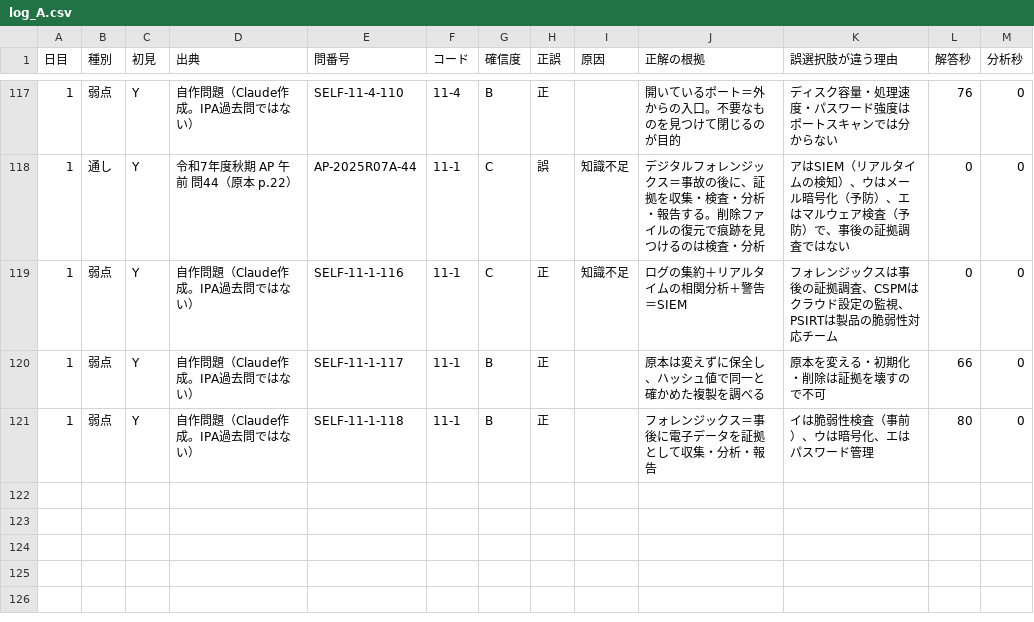
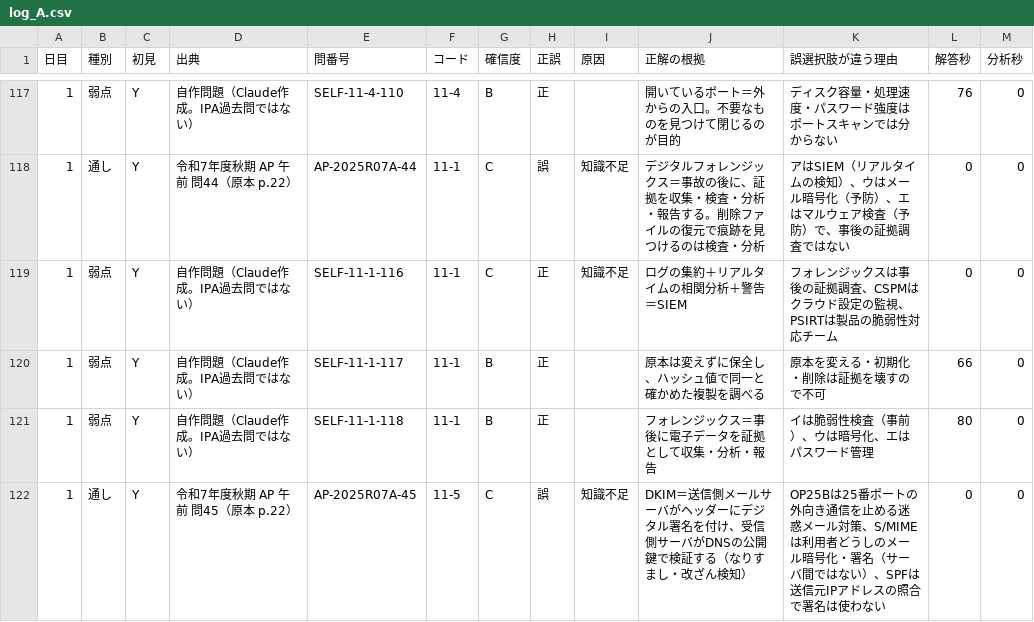
Before and after one commit to yyy19901103-source/4love2forever, a CSV file: data/log_A.csv, drawn as a sheet; only a part is shown, gaps mark what is left out.

```diff
--- a/data/log_A.csv
+++ b/data/log_A.csv
@@ -121 +121,2 @@
 1,弱点,Y,自作問題（Claude作成。IPA過去問ではない）,SELF-11-1-118,11-1,B,正,,フォレンジックス＝事後に電子データを証拠として収集・分析・報告,イは脆弱性検査（事前）、ウは暗号化、エはパスワード管理,80,0
+1,通し,Y,令和7年度秋期 AP 午前 問45（原本 p.22）,AP-2025R07A-45,11-5,C,誤,知識不足,DKIM＝送信側メールサーバがヘッダーにデジタル署名を付け、受信側サーバがDNSの公開鍵で検証する（なりすまし・改ざん検知）,OP25Bは25番ポートの外向き通信を止める迷惑メール対策、S/MIMEは利用者どうしのメール暗号化・署名（サーバ間ではない）、SPFは送信元IPアドレスの照合で署名は使わない,0,0
```
Also changed, not shown: 1 other file.
